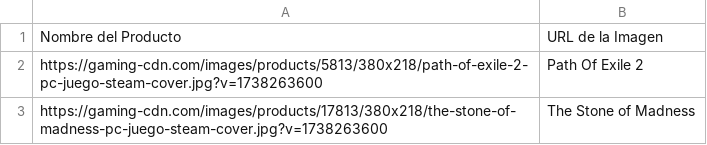
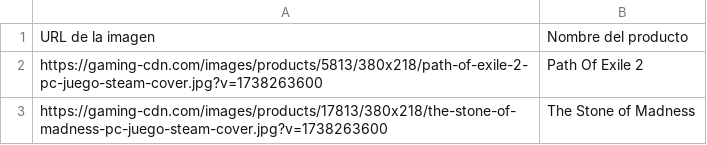
Before and after one commit to OscarEscriba/Web-Scraping-Con-Regex, a CSV file: imagenes_instant_gaming2.csv, drawn as a sheet; only a part is shown.

```diff
--- a/imagenes_instant_gaming2.csv
+++ b/imagenes_instant_gaming2.csv
@@ -1,2 +1,2 @@
-Nombre del Producto,URL de la Imagen
+URL de la imagen,Nombre del producto
 https://gaming-cdn.com/images/products/5813/380x218/path-of-exile-2-pc-juego-steam-cover.jpg?v=1738263600,Path Of Exile 2
```
Also changed, not shown: 1 other file.
